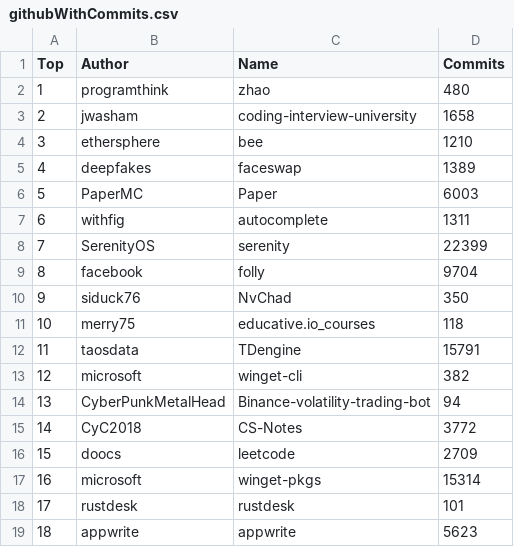
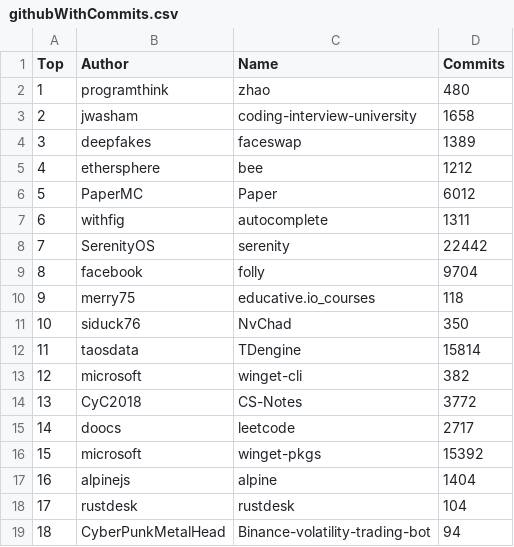
Before and after one commit to afdezfraga/afdezfraga.github.io, a CSV file: githubWithCommits.csv, drawn as a sheet; only a part is shown; the diff covers the shown part only.

```diff
--- a/githubWithCommits.csv
+++ b/githubWithCommits.csv
@@ -3,17 +3,17 @@ Top,Author,Name,Commits
 2,jwasham,coding-interview-university,1658
-3,ethersphere,bee,1210
-4,deepfakes,faceswap,1389
-5,PaperMC,Paper,6003
+3,deepfakes,faceswap,1389
+4,ethersphere,bee,1212
+5,PaperMC,Paper,6012
 6,withfig,autocomplete,1311
-7,SerenityOS,serenity,22399
+7,SerenityOS,serenity,22442
 8,facebook,folly,9704
-9,siduck76,NvChad,350
-10,merry75,educative.io_courses,118
-11,taosdata,TDengine,15791
+9,merry75,educative.io_courses,118
+10,siduck76,NvChad,350
+11,taosdata,TDengine,15814
 12,microsoft,winget-cli,382
-13,CyberPunkMetalHead,Binance-volatility-trading-bot,94
-14,CyC2018,CS-Notes,3772
-15,doocs,leetcode,2709
-16,microsoft,winget-pkgs,15314
-17,rustdesk,rustdesk,101
-18,appwrite,appwrite,5623
+13,CyC2018,CS-Notes,3772
+14,doocs,leetcode,2717
+15,microsoft,winget-pkgs,15392
+16,alpinejs,alpine,1404
+17,rustdesk,rustdesk,104
+18,CyberPunkMetalHead,Binance-volatility-trading-bot,94
```
Also changed, not shown: 21 edited cells elsewhere in this file, 1 other file.
